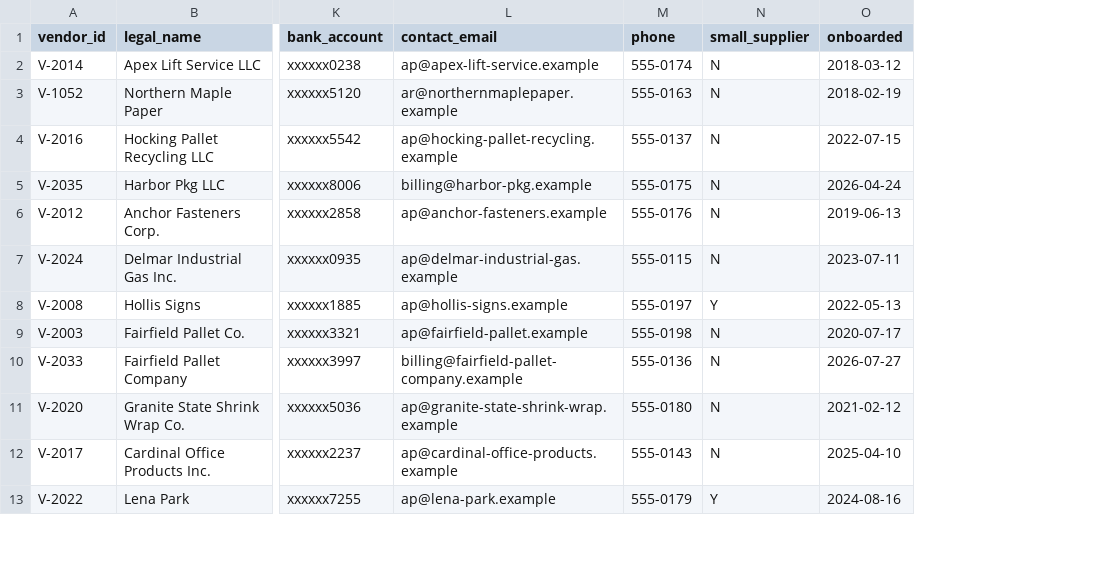
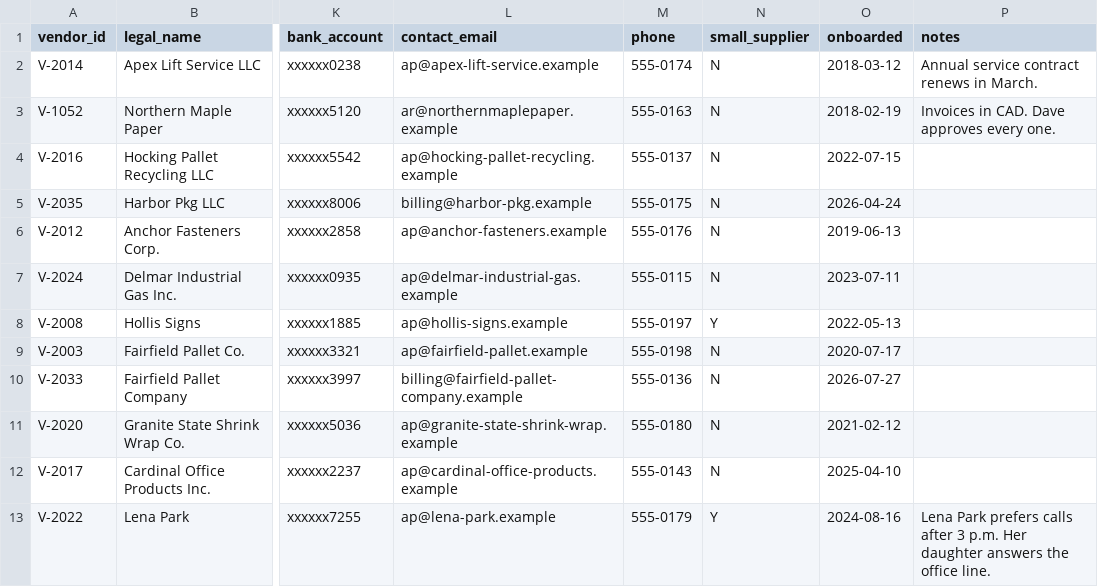
Before and after one commit to panaversity/agentfactory-v2-resources, a CSV file: labs/brightline-lab-ch10/inputs/vendor-master-lab-copy.csv, drawn as a sheet; only a part is shown, gaps mark what is left out; the diff names each change by its address in the sheet, - before the commit and + after, or states it on an @@ line.

```diff
--- a/labs/brightline-lab-ch10/inputs/vendor-master-lab-copy.csv
+++ b/labs/brightline-lab-ch10/inputs/vendor-master-lab-copy.csv
+column P (notes), rows 2-13: Annual service contract renews in March. | Invoices in CAD. Dave approves every one. |  |  |  |  |  |  |  |  |  | Lena Park prefers calls after 3 p.m. Her daughter answers the office line.
```
Also changed, not shown: tools/brightline-lab-ch10/vendor-master-full.csv.
